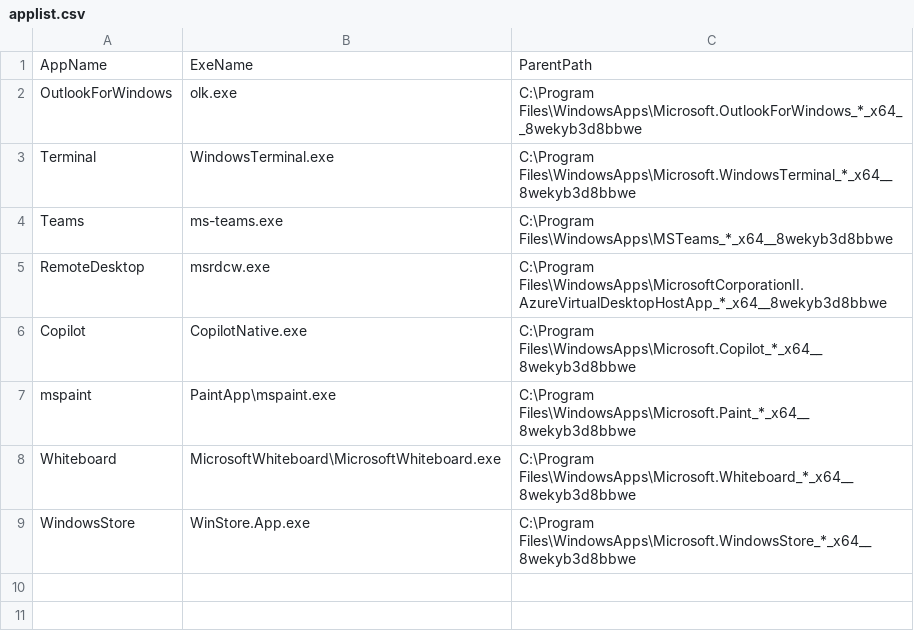
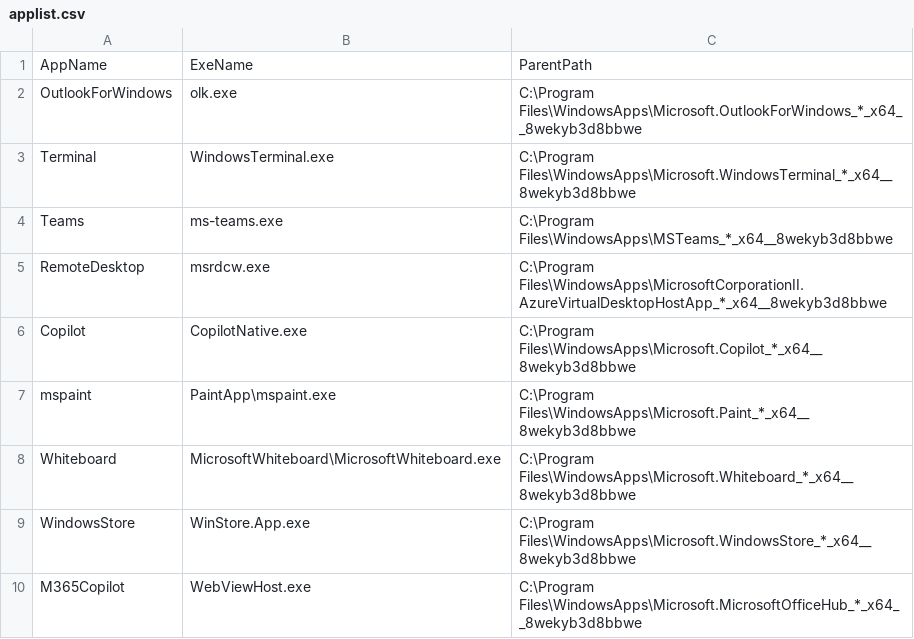
Before and after one commit to qliu95114/demystify, a CSV file: ps_storeapp/applist.csv, drawn as a sheet; the diff names each change by its address in the sheet, - before the commit and + after, or states it on an @@ line.

Commit message:
Add M365Copilot entry to applist.csv

```diff
--- a/ps_storeapp/applist.csv
+++ b/ps_storeapp/applist.csv
+row 10: M365Copilot | WebViewHost.exe | C:\Program Files\WindowsApps\Microsoft.MicrosoftOfficeHub_*_x64__8wekyb3d8bbwe
```
